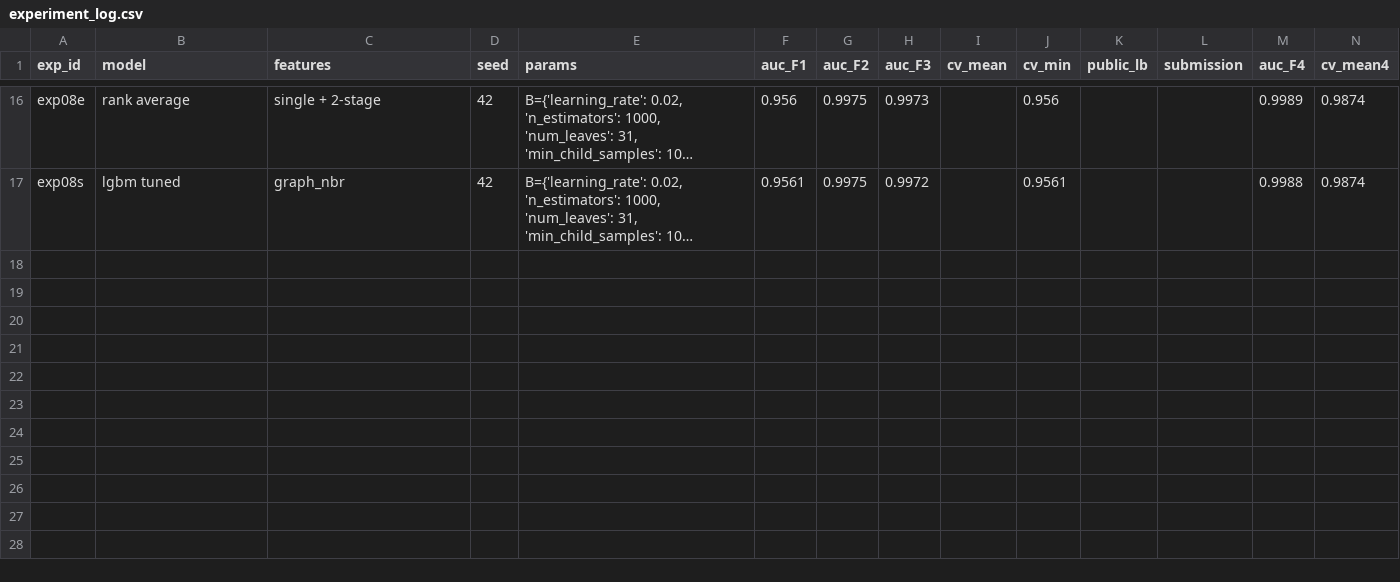
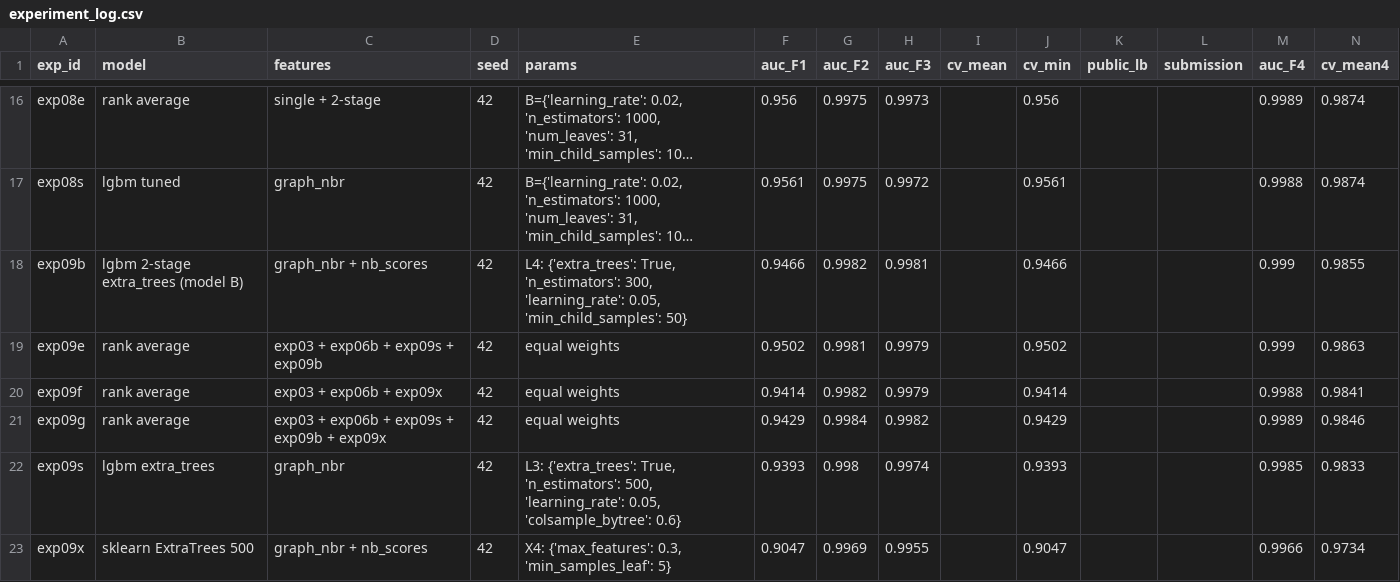
Before and after one commit to tanbeng123/bt4012-e1139091-kaggle-2026, a CSV file: experiment_log.csv, drawn as a sheet; only a part is shown, gaps mark what is left out; long unchanged cells end in …; the diff names each change by its address in the sheet, - before the commit and + after, or states it on an @@ line.

Commit message:
Section 13: LightGBM extra_trees and ExtraTreesClassifier ensemble member (none accepted)

```diff
--- a/experiment_log.csv
+++ b/experiment_log.csv
+row 18: exp09b | lgbm 2-stage extra_trees (model B) | graph_nbr + nb_scores | 42 | L4: {'extra_trees': True, 'n_estimators': 300, 'learning_rate': 0.05, 'min_child_samples': 50} | 0.9466 | 0.9982 | 0.9981 |  | 0.9466 |  |  | 0.999 | 0.9855
+row 19: exp09e | rank average | exp03 + exp06b + exp09s + exp09b | 42 | equal weights | 0.9502 | 0.9981 | 0.9979 |  | 0.9502 |  |  | 0.999 | 0.9863
+row 20: exp09f | rank average | exp03 + exp06b + exp09x | 42 | equal weights | 0.9414 | 0.9982 | 0.9979 |  | 0.9414 |  |  | 0.9988 | 0.9841
+row 21: exp09g | rank average | exp03 + exp06b + exp09s + exp09b + exp09x | 42 | equal weights | 0.9429 | 0.9984 | 0.9982 |  | 0.9429 |  |  | 0.9989 | 0.9846
+row 22: exp09s | lgbm extra_trees | graph_nbr | 42 | L3: {'extra_trees': True, 'n_estimators': 500, 'learning_rate': 0.05, 'colsample_bytree': 0.6} | 0.9393 | 0.998 | 0.9974 |  | 0.9393 |  |  | 0.9985 | 0.9833
+row 23: exp09x | sklearn ExtraTrees 500 | graph_nbr + nb_scores | 42 | X4: {'max_features': 0.3, 'min_samples_leaf': 5} | 0.9047 | 0.9969 | 0.9955 |  | 0.9047 |  |  | 0.9966 | 0.9734
```
Also changed, not shown: 2 other files.
